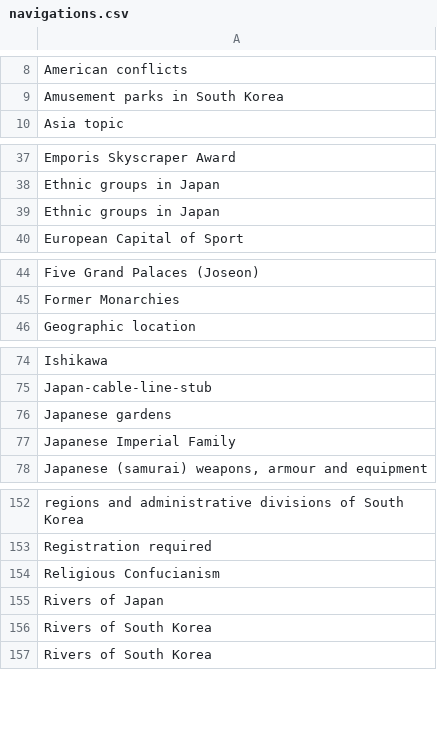
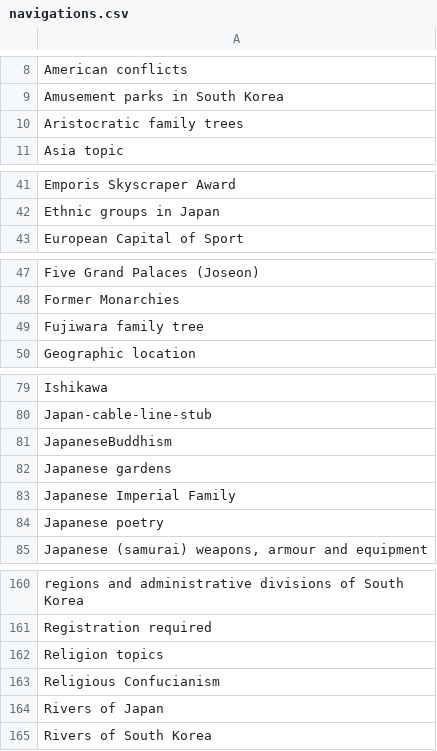
Before and after one commit to szabgab/wikipedia-to-epub.rs, a CSV file: src/navigations.csv, drawn as a sheet; only a part is shown, gaps mark what is left out; removed rows and columns are numbered as before the commit, all else as after; the diff covers the shown part only; the diff names each change by its address in the sheet, - before the commit and + after, or states it on an @@ line.

```diff
--- a/src/navigations.csv
+++ b/src/navigations.csv
+row 10: Aristocratic family trees
-row 39: Ethnic groups in Japan
+row 49: Fujiwara family tree
+row 81: JapaneseBuddhism
+row 84: Japanese poetry
+row 162: Religion topics
-row 156: Rivers of South Korea
```
Also changed, not shown: 15 added rows and 1 edited cell elsewhere in this file.
